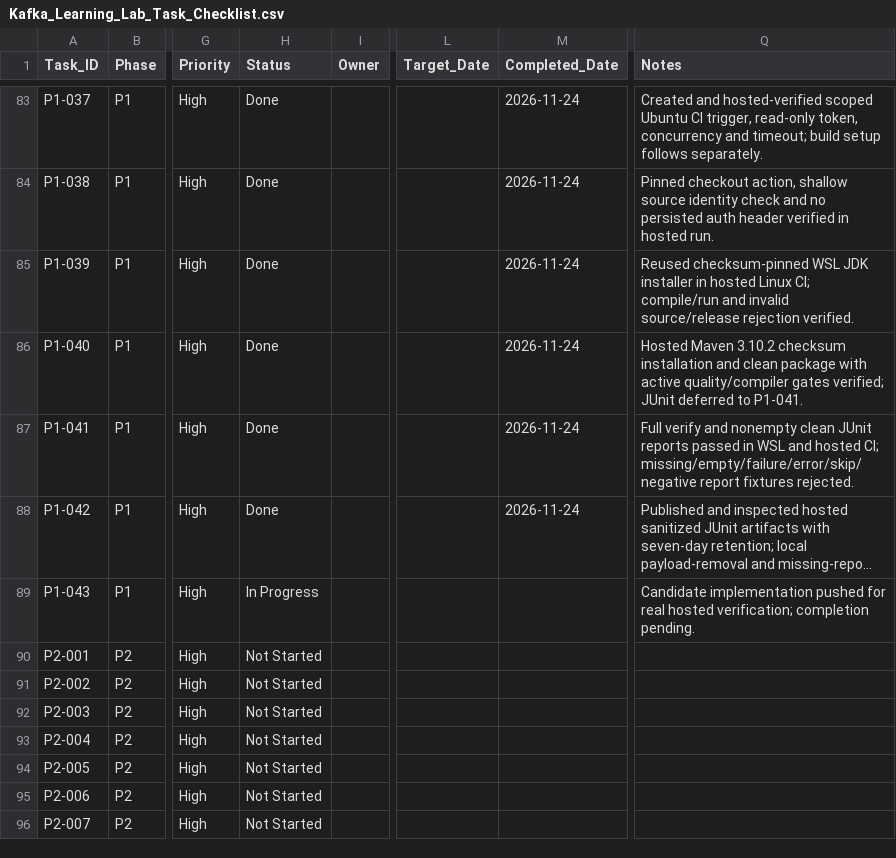
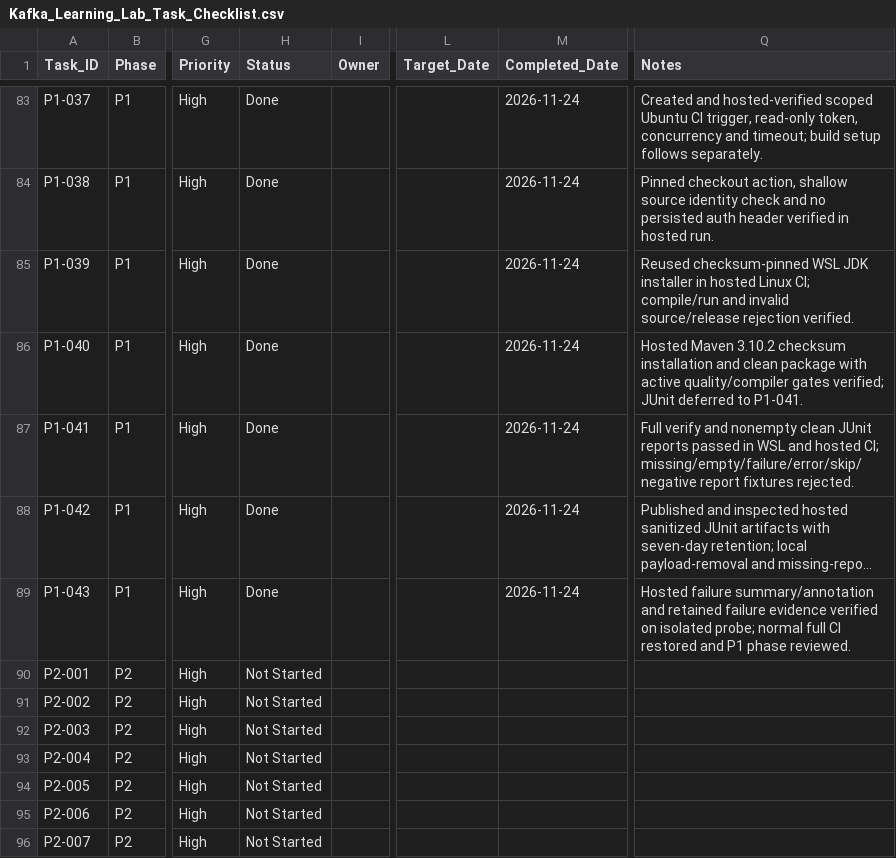
Before and after one commit to ru5iru/enterprise-kafka-learning-lab, a CSV file: docs/roadmap/Kafka_Learning_Lab_Task_Checklist.csv, drawn as a sheet; only a part is shown, gaps mark what is left out; long unchanged cells end in …; the diff names each change by its address in the sheet, - before the commit and + after, or states it on an @@ line.

Commit message:
docs(ci): complete P1 verification and phase review
Refs: P1-043

```diff
--- a/docs/roadmap/Kafka_Learning_Lab_Task_Checklist.csv
+++ b/docs/roadmap/Kafka_Learning_Lab_Task_Checklist.csv
-H89 (Status): In Progress
+H89 (Status): Done
-M89 (Completed_Date): (empty)
+M89 (Completed_Date): 2026-11-24
-Q89 (Notes): Candidate implementation pushed for real hosted verification; completion pending.
+Q89 (Notes): Hosted failure summary/annotation and retained failure evidence verified on isolated probe; normal full CI restored and P1 phase reviewed.
```
Also changed, not shown: 7 other files.
